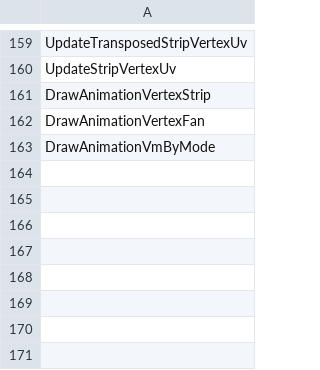
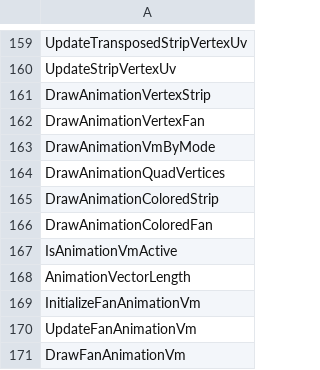
Before and after one commit to N0zoM1z0/th11, a CSV file: config/implemented.csv, drawn as a sheet; only a part is shown, gaps mark what is left out; the diff names each change by its address in the sheet, - before the commit and + after, or states it on an @@ line.

```diff
--- a/config/implemented.csv
+++ b/config/implemented.csv
+row 164: DrawAnimationQuadVertices
+row 165: DrawAnimationColoredStrip
+row 166: DrawAnimationColoredFan
+row 167: IsAnimationVmActive
+row 168: AnimationVectorLength
+row 169: InitializeFanAnimationVm
+row 170: UpdateFanAnimationVm
+row 171: DrawFanAnimationVm
```
Also changed, not shown: config/function-boundaries.csv, config/function-origins.csv, 14 other files.
